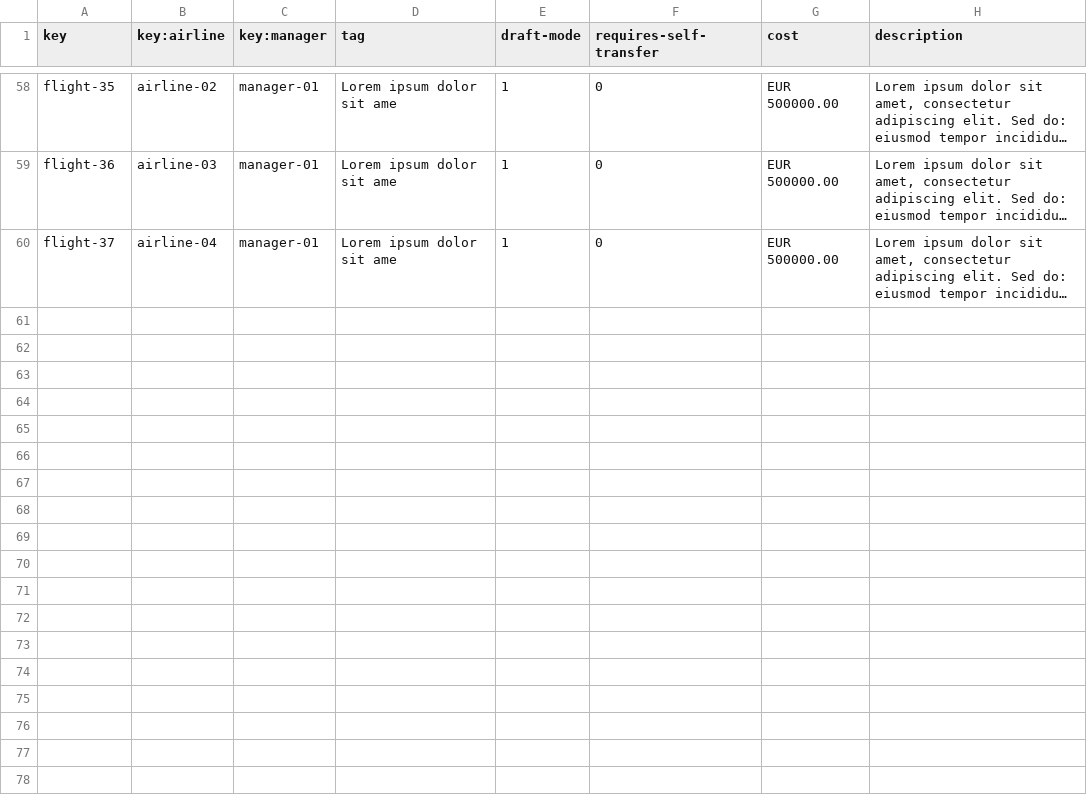
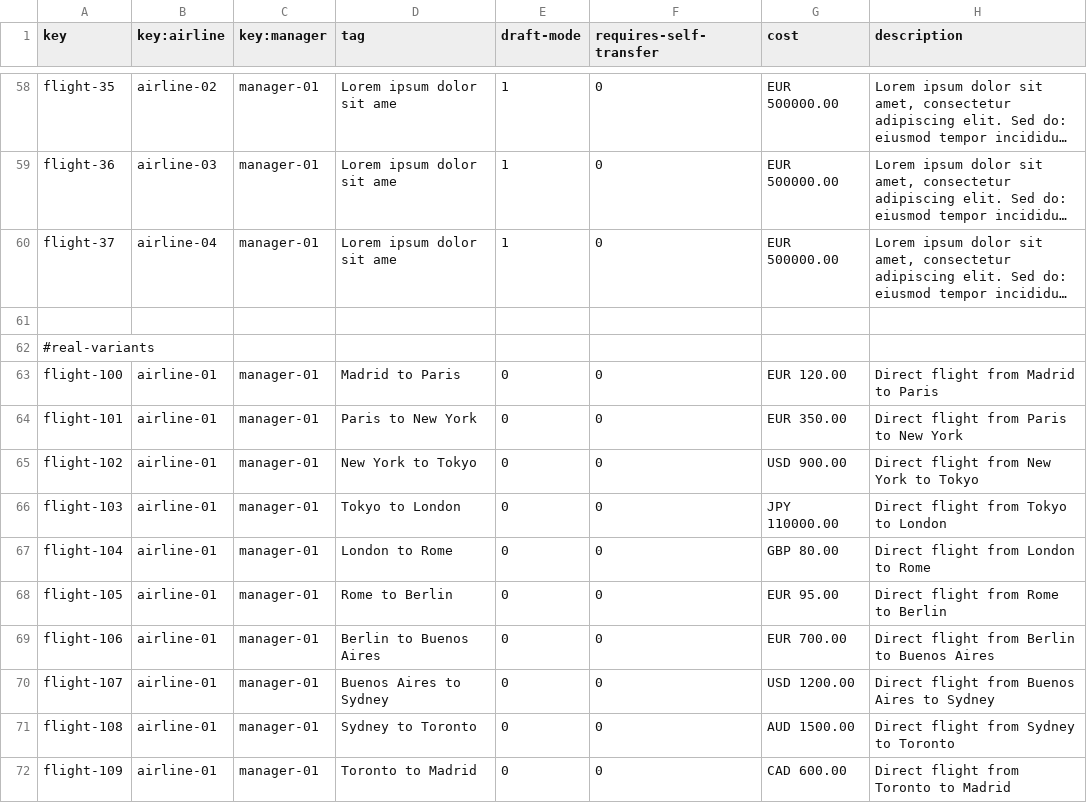
Before and after one commit to javiarellanoo/Acme-ANS, a CSV file: src/main/resources/WEB-INF/data/sample/flight.csv, drawn as a sheet; only a part is shown, gaps mark what is left out; long unchanged cells end in …; the diff names each change by its address in the sheet, - before the commit and + after, or states it on an @@ line.

```diff
--- a/src/main/resources/WEB-INF/data/sample/flight.csv
+++ b/src/main/resources/WEB-INF/data/sample/flight.csv
+row 61: (empty)
+row 62: #real-variants
+row 63: flight-100 | airline-01 | manager-01 | Madrid to Paris | 0 | 0 | EUR 120.00 | Direct flight from Madrid to Paris
+row 64: flight-101 | airline-01 | manager-01 | Paris to New York | 0 | 0 | EUR 350.00 | Direct flight from Paris to New York
+row 65: flight-102 | airline-01 | manager-01 | New York to Tokyo | 0 | 0 | USD 900.00 | Direct flight from New York to Tokyo
+row 66: flight-103 | airline-01 | manager-01 | Tokyo to London | 0 | 0 | JPY 110000.00 | Direct flight from Tokyo to London
+row 67: flight-104 | airline-01 | manager-01 | London to Rome | 0 | 0 | GBP 80.00 | Direct flight from London to Rome
+row 68: flight-105 | airline-01 | manager-01 | Rome to Berlin | 0 | 0 | EUR 95.00 | Direct flight from Rome to Berlin
+row 69: flight-106 | airline-01 | manager-01 | Berlin to Buenos Aires | 0 | 0 | EUR 700.00 | Direct flight from Berlin to Buenos Aires
+row 70: flight-107 | airline-01 | manager-01 | Buenos Aires to Sydney | 0 | 0 | USD 1200.00 | Direct flight from Buenos Aires to Sydney
+row 71: flight-108 | airline-01 | manager-01 | Sydney to Toronto | 0 | 0 | AUD 1500.00 | Direct flight from Sydney to Toronto
+row 72: flight-109 | airline-01 | manager-01 | Toronto to Madrid | 0 | 0 | CAD 600.00 | Direct flight from Toronto to Madrid
```
Also changed, not shown: src/main/resources/WEB-INF/data/sample/airport.csv, src/main/resources/WEB-INF/data/sample/booking.csv, 17 other files.
